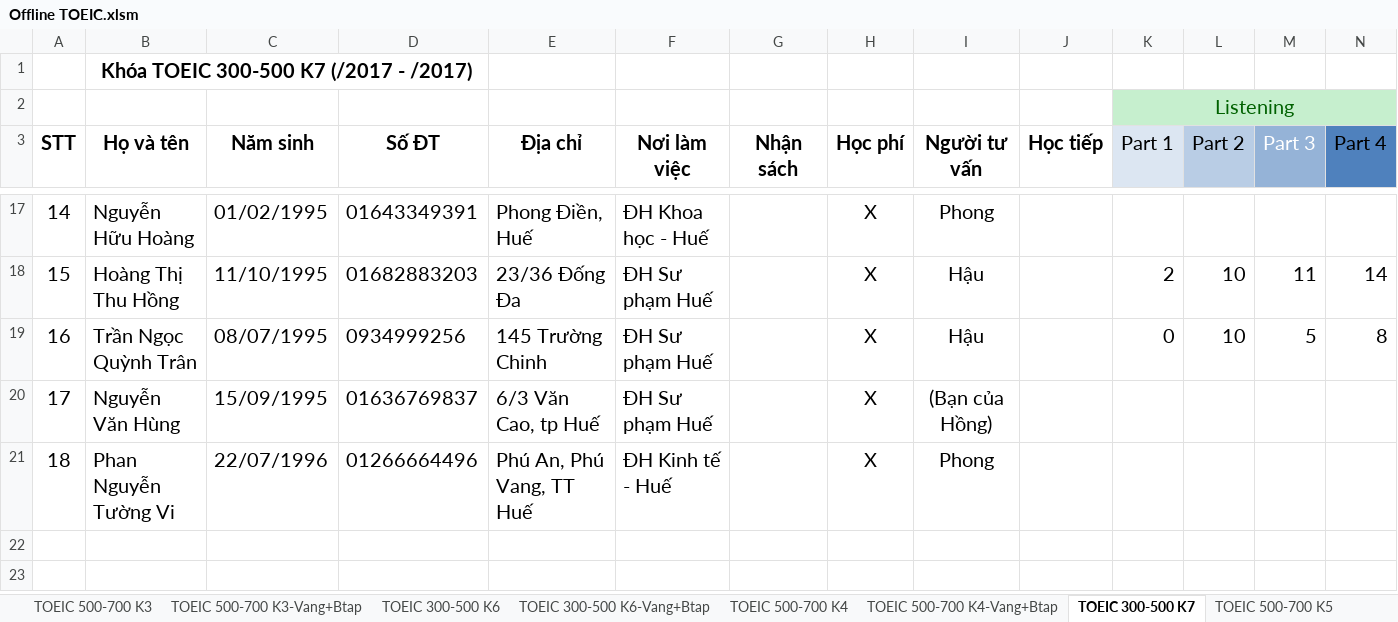
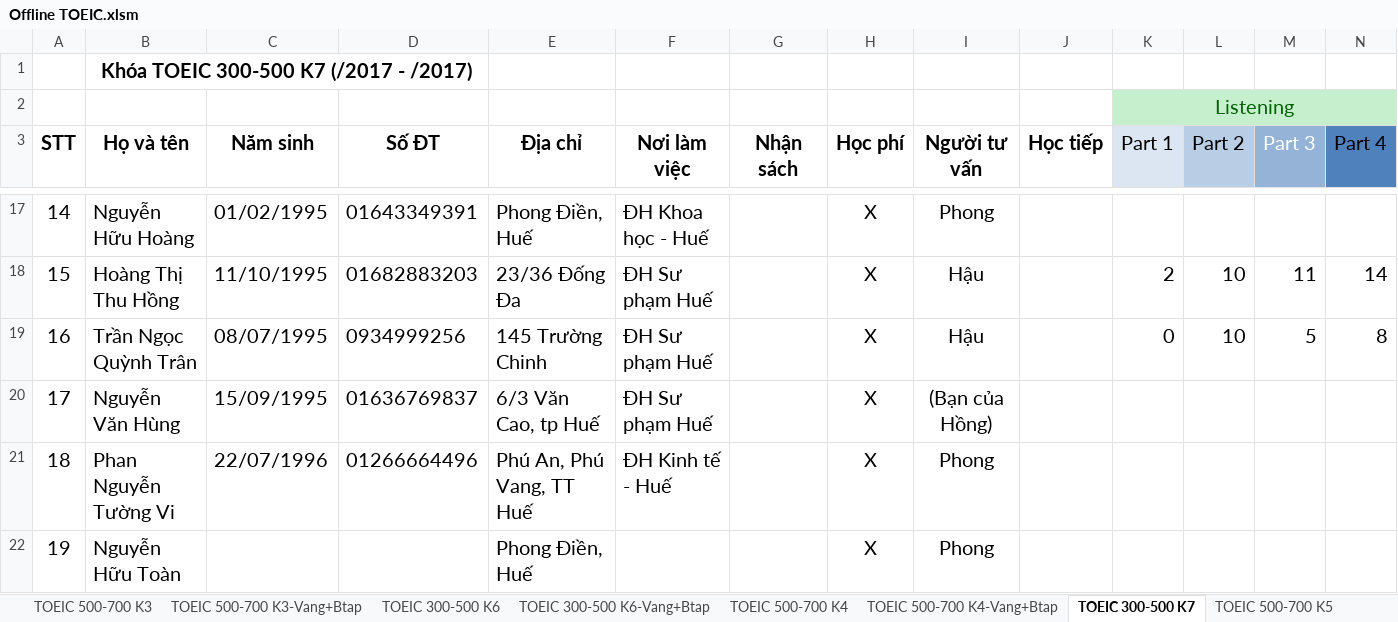
Before and after one commit to dhphong87/Success, an Excel workbook: Danh Sach Lop/Offline TOEIC.xlsm, sheet TOEIC 300-500 K7, drawn as a sheet; only a part is shown, gaps mark what is left out; values as stored, in another font and other column widths than the file's, no borders; rows hold the shown columns only; the diff names each change by its address in the sheet, - before the commit and + after, or states it on an @@ line.

```diff
--- a/Danh Sach Lop/Offline TOEIC.xlsm (sheet TOEIC 300-500 K7)
+++ b/Danh Sach Lop/Offline TOEIC.xlsm (sheet TOEIC 300-500 K7)
+row 22: 19 | Nguyễn Hữu Toàn |  |  | Phong Điền, Huế |  |  | X | Phong
```
Also changed, not shown: sheet TB Sinh nhật.
